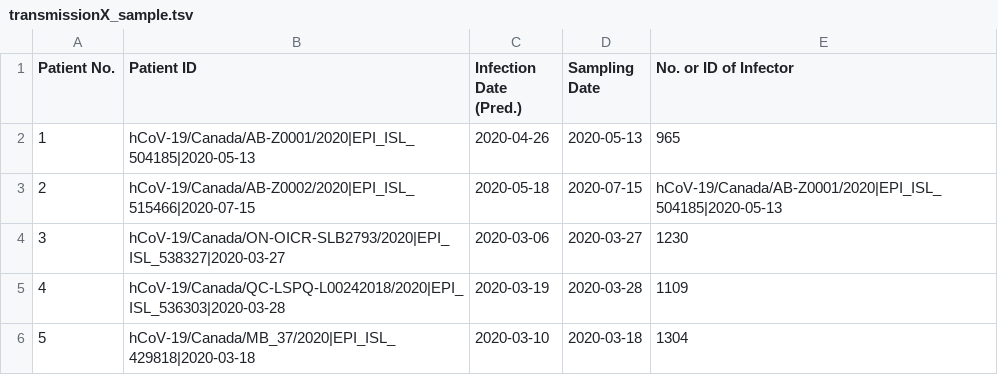
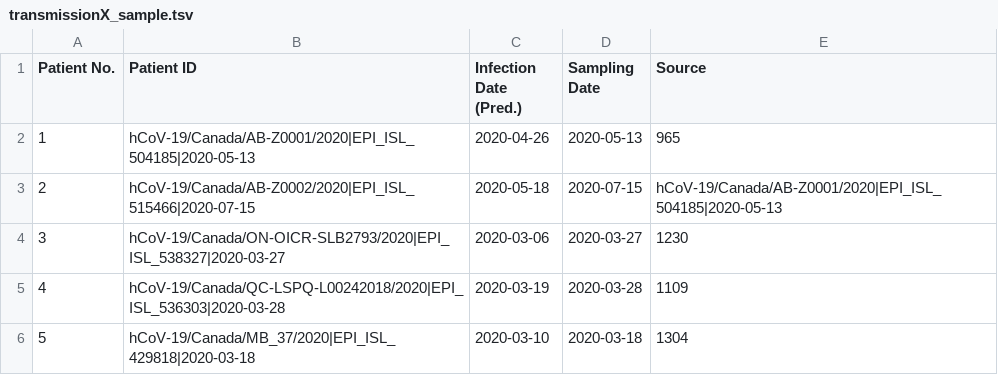
Before and after one commit to theLongLab/TransCOVID, a TSV file: transmissionX_sample.tsv, drawn as a sheet; only a part is shown.

Commit message:
Update transmissionX_sample.tsv

```diff
--- a/transmissionX_sample.tsv
+++ b/transmissionX_sample.tsv
@@ -1,2 +1,2 @@
-Patient No.	Patient ID	Infection Date (Pred.)	Sampling Date	No. or ID of Infector
+Patient No.	Patient ID	Infection Date (Pred.)	Sampling Date	Source
 1	hCoV-19/Canada/AB-Z0001/2020|EPI_ISL_504185|2020-05-13	2020-04-26	2020-05-13	965
```
